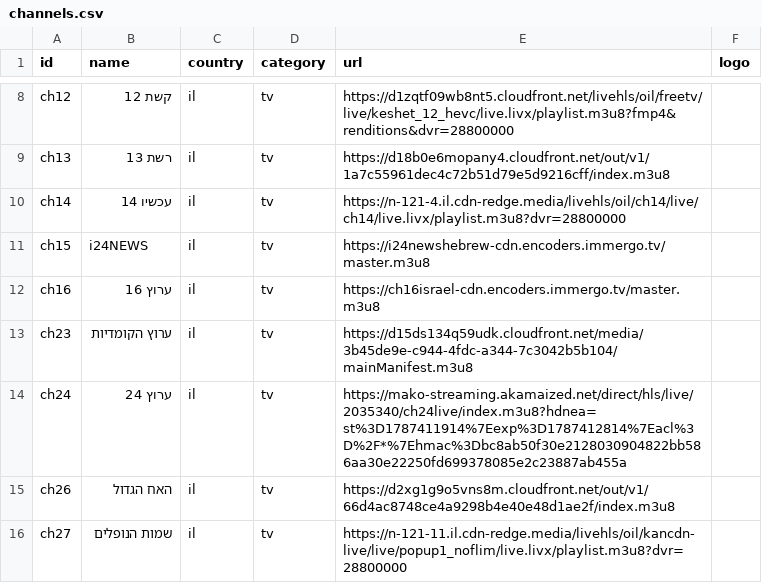
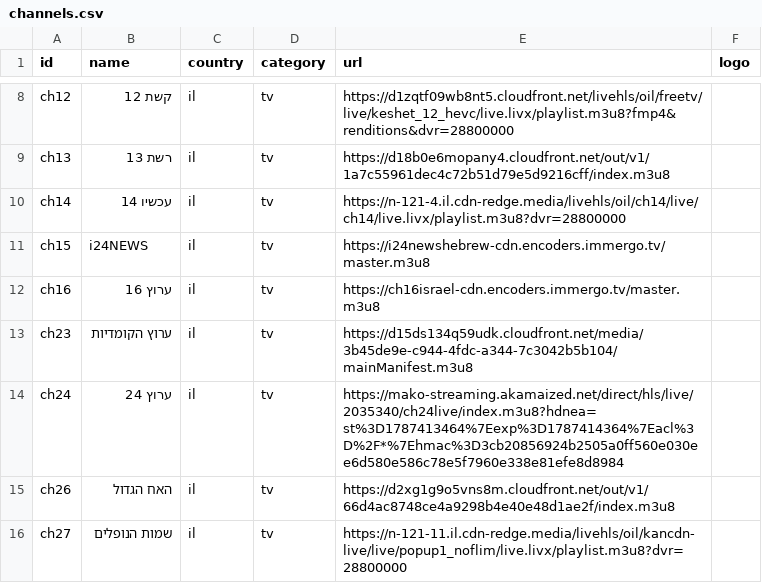
Before and after one commit to Nir-0z/split-tv, a CSV file: channels.csv, drawn as a sheet; only a part is shown, gaps mark what is left out.

```diff
--- a/channels.csv
+++ b/channels.csv
@@ -13,3 +13,3 @@ ch16,ערוץ 16,il,tv,https://ch16israel-cdn.encoders.immergo.tv/master.m3u8,
 ch23,ערוץ הקומדיות,il,tv,https://d15ds134q59udk.cloudfront.net/media/3b45de9e-c944-4fdc-a344-7c3042b5b104/mainManifest.m3u8,
-ch24,ערוץ 24,il,tv,https://mako-streaming.akamaized.net/direct/hls/live/2035340/ch24live/index.m3u8?hdnea=st%3D1787411914%7Eexp%3D1787412814%7Eacl%3D%2F*%7Ehmac%3Dbc8ab50f30e2128030904822bb586aa30e22250fd699378085e2c23887ab455a,
+ch24,ערוץ 24,il,tv,https://mako-streaming.akamaized.net/direct/hls/live/2035340/ch24live/index.m3u8?hdnea=st%3D1787413464%7Eexp%3D1787414364%7Eacl%3D%2F*%7Ehmac%3D3cb20856924b2505a0ff560e030ee6d580e586c78e5f7960e338e81efe8d8984,
 ch26,האח הגדול,il,tv,https://d2xg1g9o5vns8m.cloudfront.net/out/v1/66d4ac8748ce4a9298b4e40e48d1ae2f/index.m3u8,
```
